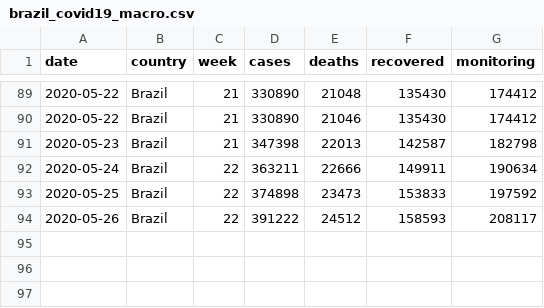
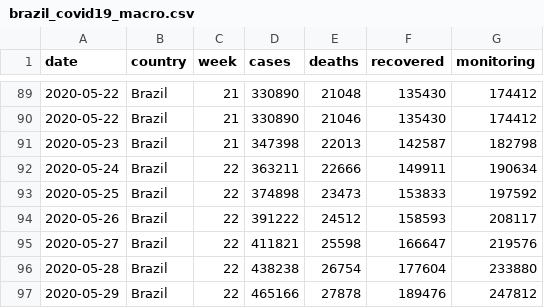
Before and after one commit to niltontac/EspAnalise-EngDados, a CSV file: data/covid19_brazil_data/brazil_covid19_macro.csv, drawn as a sheet; only a part is shown, gaps mark what is left out; the diff names each change by its address in the sheet, - before the commit and + after, or states it on an @@ line.

```diff
--- a/data/covid19_brazil_data/brazil_covid19_macro.csv
+++ b/data/covid19_brazil_data/brazil_covid19_macro.csv
+row 95: 2020-05-27 | Brazil | 22 | 411821 | 25598 | 166647 | 219576
+row 96: 2020-05-28 | Brazil | 22 | 438238 | 26754 | 177604 | 233880
+row 97: 2020-05-29 | Brazil | 22 | 465166 | 27878 | 189476 | 247812
```
Also changed, not shown: data/covid19_brazil_data/brazil_covid19.csv.
